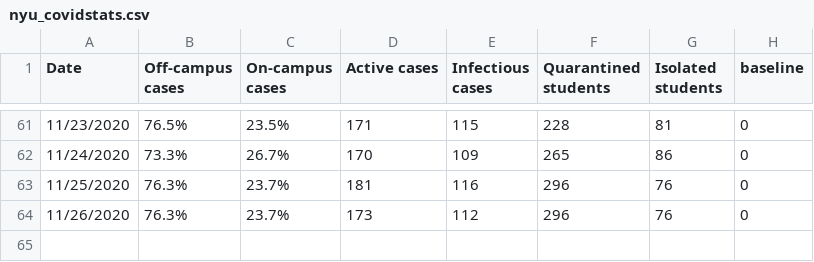
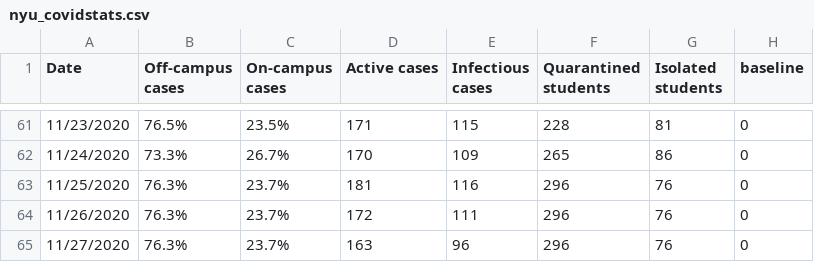
Before and after one commit to violettracker/nyutracker, a CSV file: dynamic/nyu_covidstats.csv, drawn as a sheet; only a part is shown, gaps mark what is left out.

```diff
--- a/dynamic/nyu_covidstats.csv
+++ b/dynamic/nyu_covidstats.csv
@@ -63,2 +63,3 @@
 11/25/2020,76.3%,23.7%,181,116,296,76,0
-11/26/2020,76.3%,23.7%,173,112,296,76,0
+11/26/2020,76.3%,23.7%,172,111,296,76,0
+11/27/2020,76.3%,23.7%,163,96,296,76,0
```
Also changed, not shown: dynamic/nyu_bycampus.csv, dynamic/nyu_bycampus_tests.csv, 2 other files.
